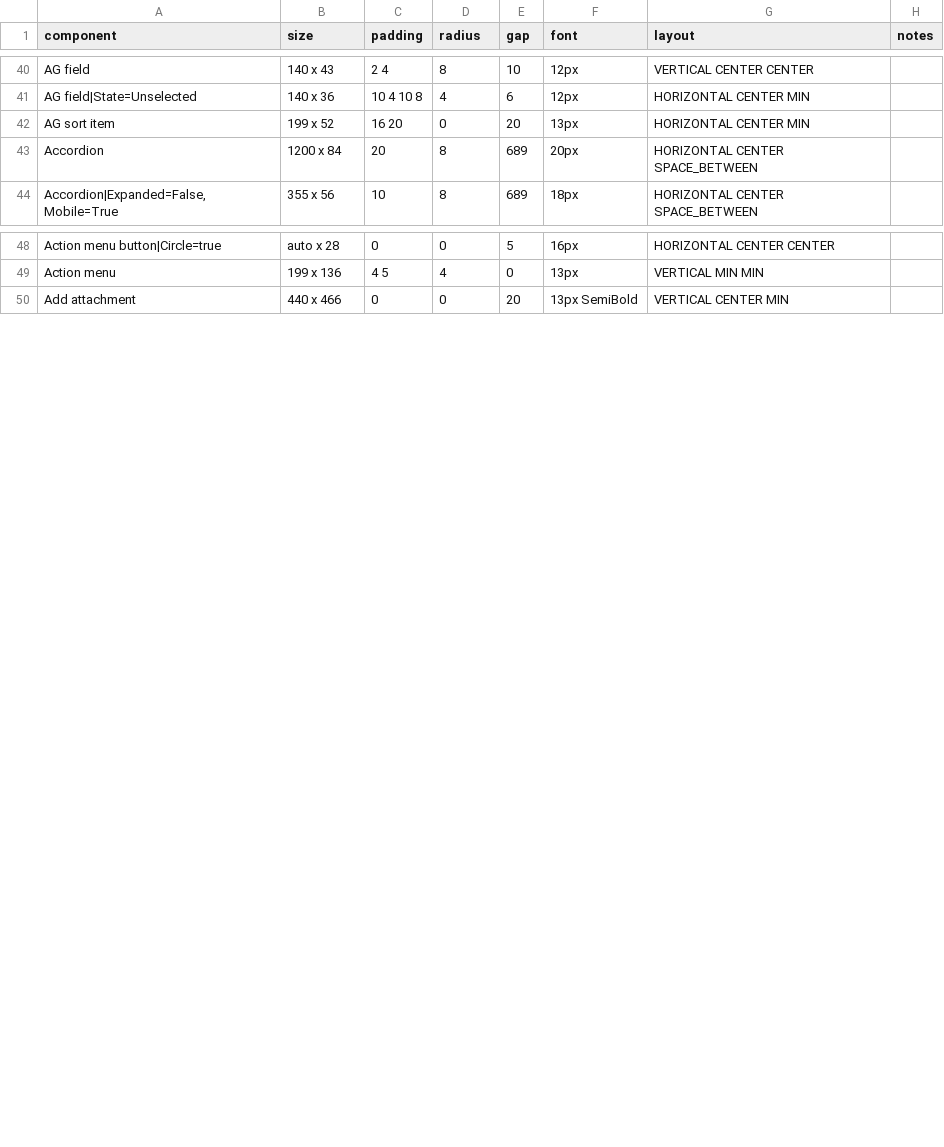
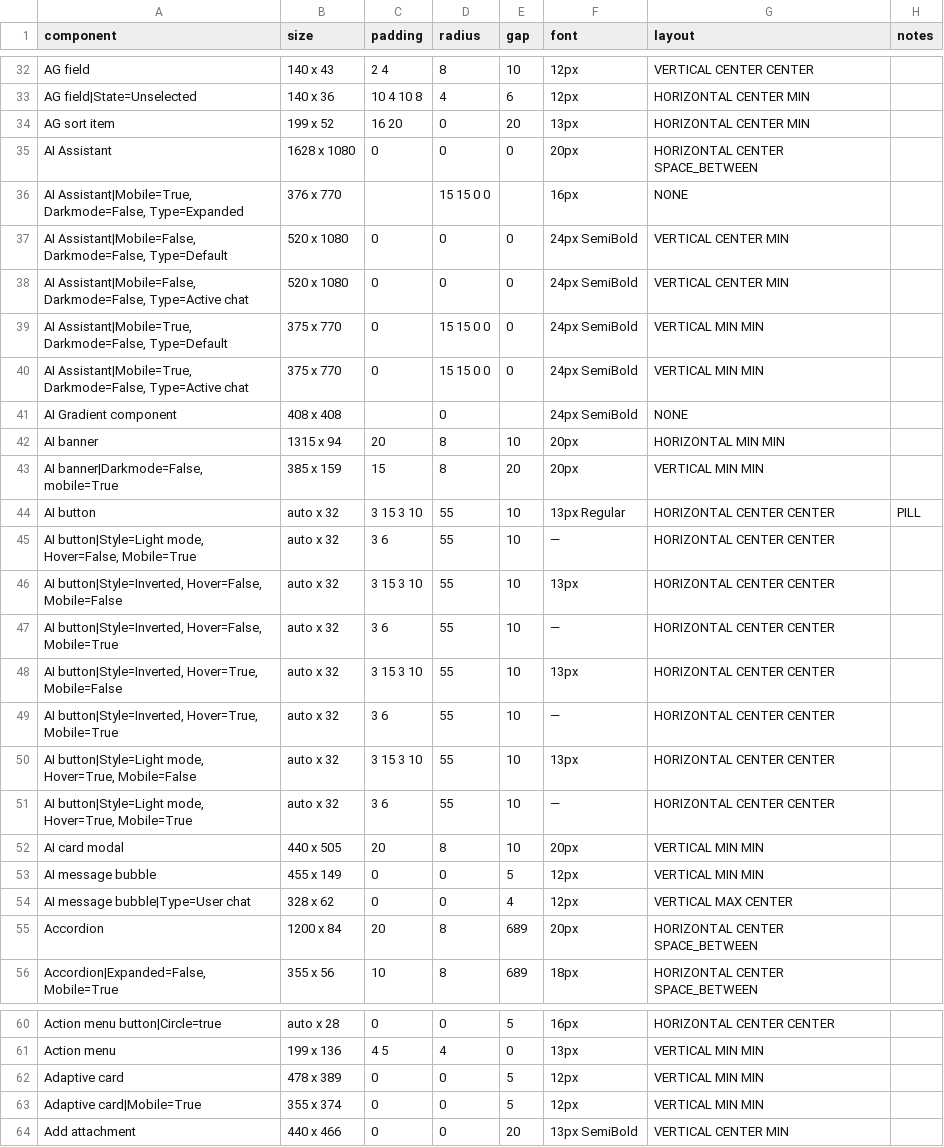
Before and after one commit to Joenebula/ds, a TSV file: tokens/_raw/component-geometry.tsv, drawn as a sheet; only a part is shown, gaps mark what is left out; the diff covers the shown part only.

```diff
--- a/tokens/_raw/component-geometry.tsv
+++ b/tokens/_raw/component-geometry.tsv
@@ -42,2 +34,22 @@ AG field|State=Unselected	140 x 36	10 4 10 8	4	6	12px	HORIZONTAL CENTER MIN
 AG sort item	199 x 52	16 20	0	20	13px	HORIZONTAL CENTER MIN	
+AI Assistant	1628 x 1080	0	0	0	20px	HORIZONTAL CENTER SPACE_BETWEEN	
+AI Assistant|Mobile=True, Darkmode=False, Type=Expanded	376 x 770		15 15 0 0		16px	NONE	
+AI Assistant|Mobile=False, Darkmode=False, Type=Default	520 x 1080	0	0	0	24px SemiBold	VERTICAL CENTER MIN	
+AI Assistant|Mobile=False, Darkmode=False, Type=Active chat	520 x 1080	0	0	0	24px SemiBold	VERTICAL CENTER MIN	
+AI Assistant|Mobile=True, Darkmode=False, Type=Default	375 x 770	0	15 15 0 0	0	24px SemiBold	VERTICAL MIN MIN	
+AI Assistant|Mobile=True, Darkmode=False, Type=Active chat	375 x 770	0	15 15 0 0	0	24px SemiBold	VERTICAL MIN MIN	
+AI Gradient component	408 x 408		0		24px SemiBold	NONE	
+AI banner	1315 x 94	20	8	10	20px	HORIZONTAL MIN MIN	
+AI banner|Darkmode=False, mobile=True	385 x 159	15	8	20	20px	VERTICAL MIN MIN	
+AI button	auto x 32	3 15 3 10	55	10	13px Regular	HORIZONTAL CENTER CENTER	PILL
+AI button|Style=Light mode, Hover=False, Mobile=True	auto x 32	3 6	55	10	—	HORIZONTAL CENTER CENTER	
+AI button|Style=Inverted, Hover=False, Mobile=False	auto x 32	3 15 3 10	55	10	13px	HORIZONTAL CENTER CENTER	
+AI button|Style=Inverted, Hover=False, Mobile=True	auto x 32	3 6	55	10	—	HORIZONTAL CENTER CENTER	
+AI button|Style=Inverted, Hover=True, Mobile=False	auto x 32	3 15 3 10	55	10	13px	HORIZONTAL CENTER CENTER	
+AI button|Style=Inverted, Hover=True, Mobile=True	auto x 32	3 6	55	10	—	HORIZONTAL CENTER CENTER	
+AI button|Style=Light mode, Hover=True, Mobile=False	auto x 32	3 15 3 10	55	10	13px	HORIZONTAL CENTER CENTER	
+AI button|Style=Light mode, Hover=True, Mobile=True	auto x 32	3 6	55	10	—	HORIZONTAL CENTER CENTER	
+AI card modal	440 x 505	20	8	10	20px	VERTICAL MIN MIN	
+AI message bubble	455 x 149	0	0	5	12px	VERTICAL MIN MIN	
+AI message bubble|Type=User chat	328 x 62	0	0	4	12px	VERTICAL MAX CENTER	
 Accordion	1200 x 84	20	8	689	20px	HORIZONTAL CENTER SPACE_BETWEEN	
@@ -49,2 +61,4 @@ Action menu button|Circle=true	auto x 28	0	0	5	16px	HORIZONTAL CENTER CENTER
 Action menu	199 x 136	4 5	4	0	13px	VERTICAL MIN MIN	
+Adaptive card	478 x 389	0	0	5	12px	VERTICAL MIN MIN	
+Adaptive card|Mobile=True	355 x 374	0	0	5	12px	VERTICAL MIN MIN	
 Add attachment	440 x 466	0	0	20	13px SemiBold	VERTICAL CENTER MIN	
```
Also changed, not shown: 5 removed rows and 1 moved row elsewhere in this file, tokens/_raw/figma-truth.tsv, tokens/_raw/uncaptured-reasons.tsv, 12 other files.
